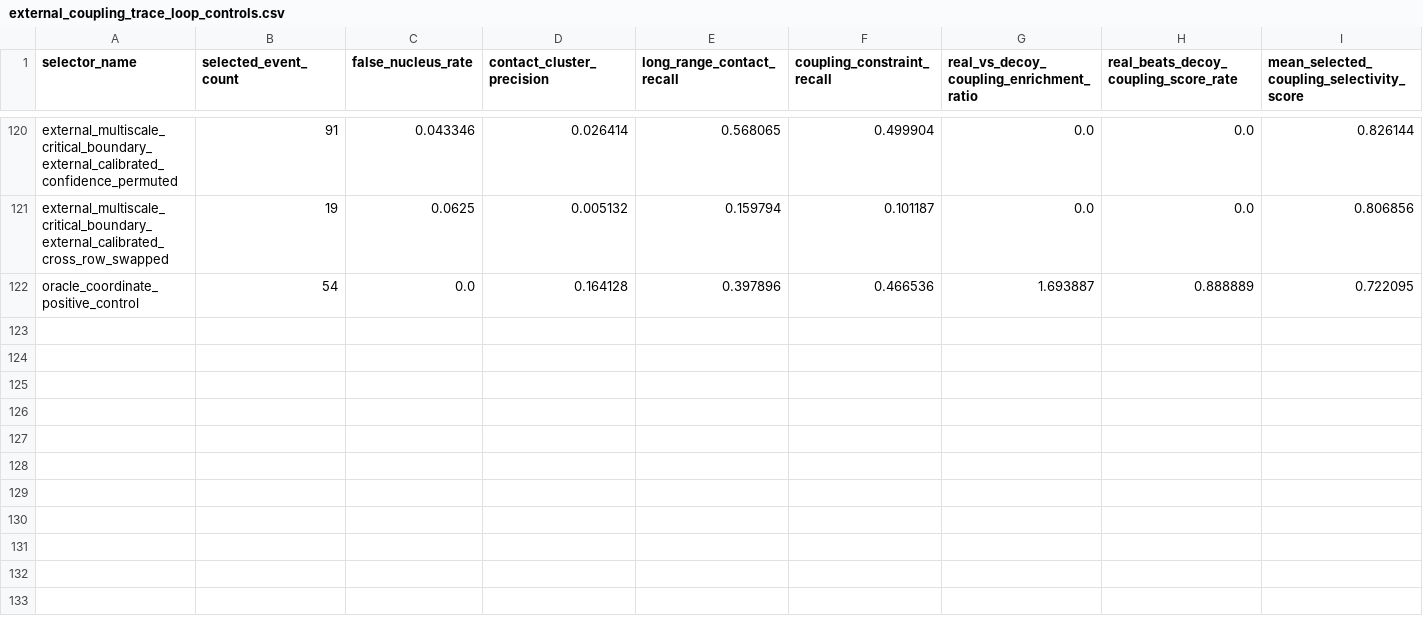
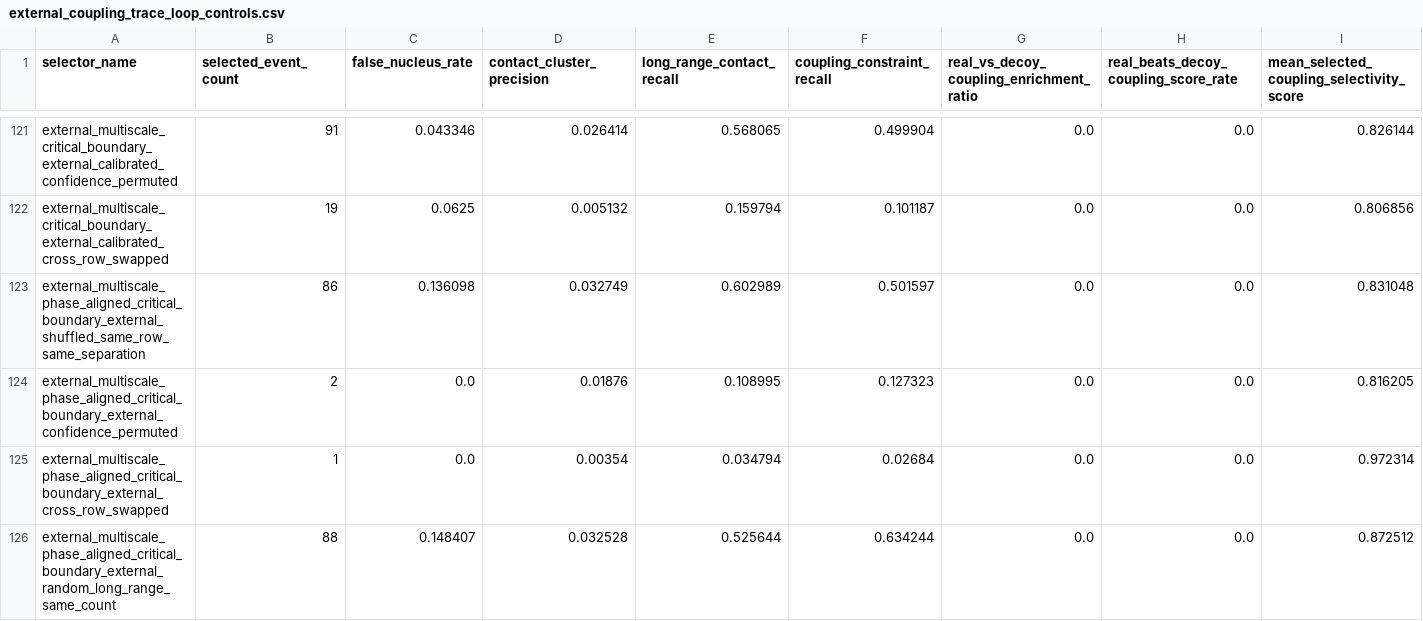
Before and after one commit to DraganaMitova/pharmacotopology, a CSV file: first_contact_clean_pharmacotopology_layer_run/external_coupling_trace_loop_controls.csv, drawn as a sheet; only a part is shown, gaps mark what is left out; the shorter side is filled out with more unchanged rows; rows hold the shown columns only; the diff covers the shown part only; the diff names each change by its address in the sheet, - before the commit and + after, or states it on an @@ line.

Commit message:
Add phase-aligned self-critical folding selector

```diff
--- a/first_contact_clean_pharmacotopology_layer_run/external_coupling_trace_loop_controls.csv
+++ b/first_contact_clean_pharmacotopology_layer_run/external_coupling_trace_loop_controls.csv
+row 123: external_multiscale_phase_aligned_critical_boundary_external_shuffled_same_row_same_separation | 86 | 0.136098 | 0.032749 | 0.602989 | 0.501597 | 0.0 | 0.0 | 0.831048
+row 124: external_multiscale_phase_aligned_critical_boundary_external_confidence_permuted | 2 | 0.0 | 0.01876 | 0.108995 | 0.127323 | 0.0 | 0.0 | 0.816205
+row 125: external_multiscale_phase_aligned_critical_boundary_external_cross_row_swapped | 1 | 0.0 | 0.00354 | 0.034794 | 0.02684 | 0.0 | 0.0 | 0.972314
+row 126: external_multiscale_phase_aligned_critical_boundary_external_random_long_range_same_count | 88 | 0.148407 | 0.032528 | 0.525644 | 0.634244 | 0.0 | 0.0 | 0.872512
```
Also changed, not shown: 4 added rows elsewhere in this file, first_contact_clean_pharmacotopology_layer_run/external_coupling_trace_loop_selectors.csv, 7 other files.
